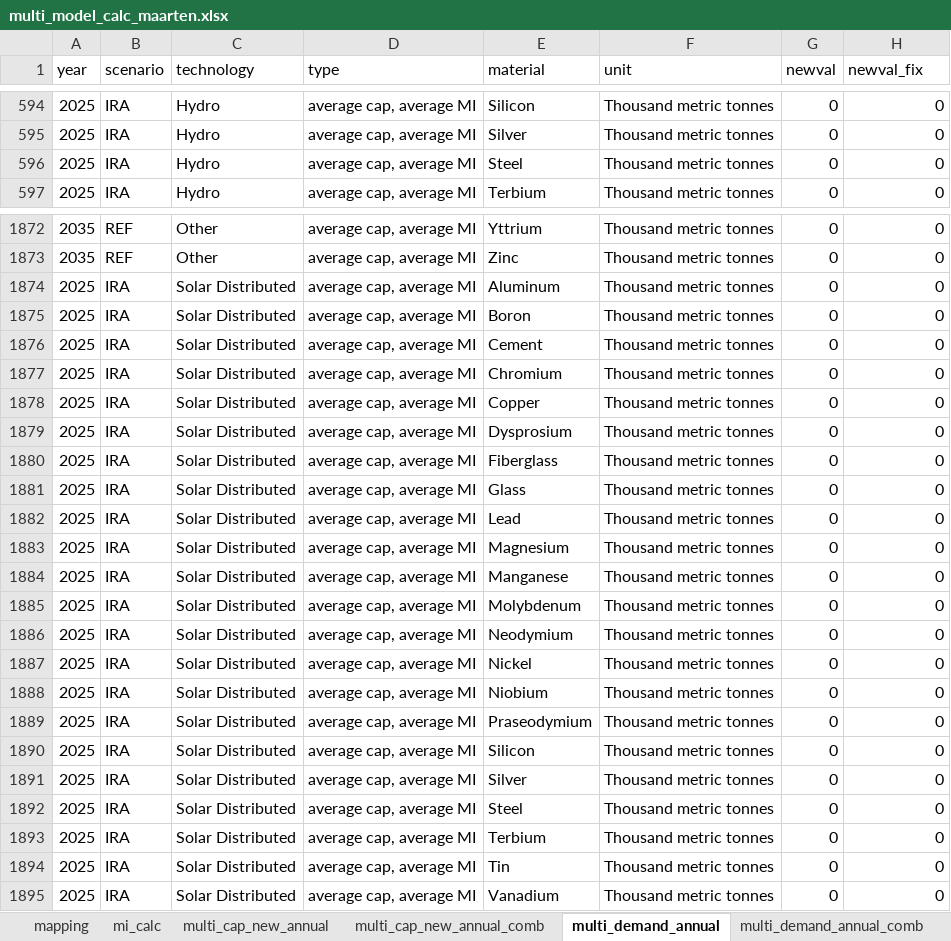
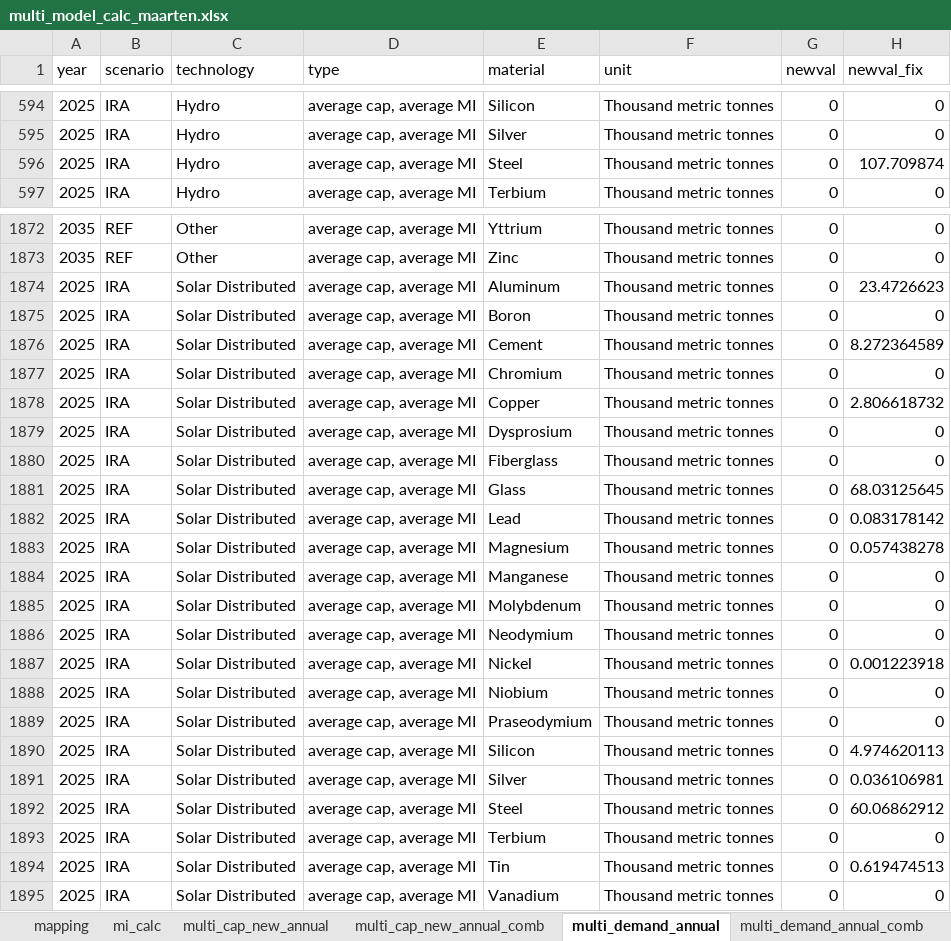
Before and after one commit to averymoorhead/MaterialDemand, an Excel workbook: multi_model_calc_maarten.xlsx, sheet multi_demand_annual, drawn as a sheet; only a part is shown, gaps mark what is left out; values as stored, in another font and other column widths than the file's, no borders; the diff covers the shown part only; the diff names each change by its address in the sheet, - before the commit and + after, or states it on an @@ line.

Commit message:
Fixed bug in grouped multi model capacities

```diff
--- a/multi_model_calc_maarten.xlsx (sheet multi_demand_annual)
+++ b/multi_model_calc_maarten.xlsx (sheet multi_demand_annual)
-H596 (newval_fix): 0
+H596 (newval_fix): 107.709874
-H1874 (newval_fix): 0
+H1874 (newval_fix): 23.4726623
-H1876 (newval_fix): 0
+H1876 (newval_fix): 8.272364589
-H1878 (newval_fix): 0
+H1878 (newval_fix): 2.806618732
-H1881 (newval_fix): 0
+H1881 (newval_fix): 68.03125645
-H1882 (newval_fix): 0
+H1882 (newval_fix): 0.083178142
-H1883 (newval_fix): 0
+H1883 (newval_fix): 0.057438278
-H1887 (newval_fix): 0
+H1887 (newval_fix): 0.001223918
-H1890 (newval_fix): 0
+H1890 (newval_fix): 4.974620113
-H1891 (newval_fix): 0
+H1891 (newval_fix): 0.036106981
-H1892 (newval_fix): 0
+H1892 (newval_fix): 60.06862912
-H1894 (newval_fix): 0
+H1894 (newval_fix): 0.619474513
```
Also changed, not shown: 64 edited cells elsewhere in this sheet, sheet multi_demand_annual_comb, formulas that keep their value, hidden cells.
